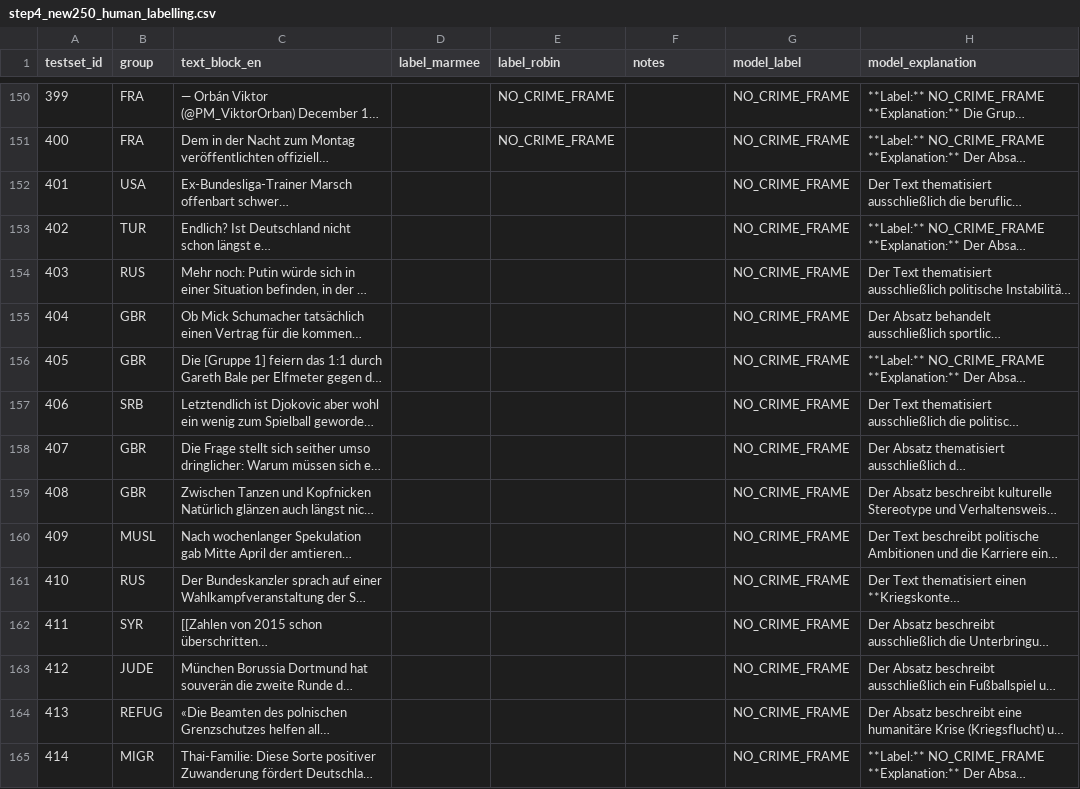
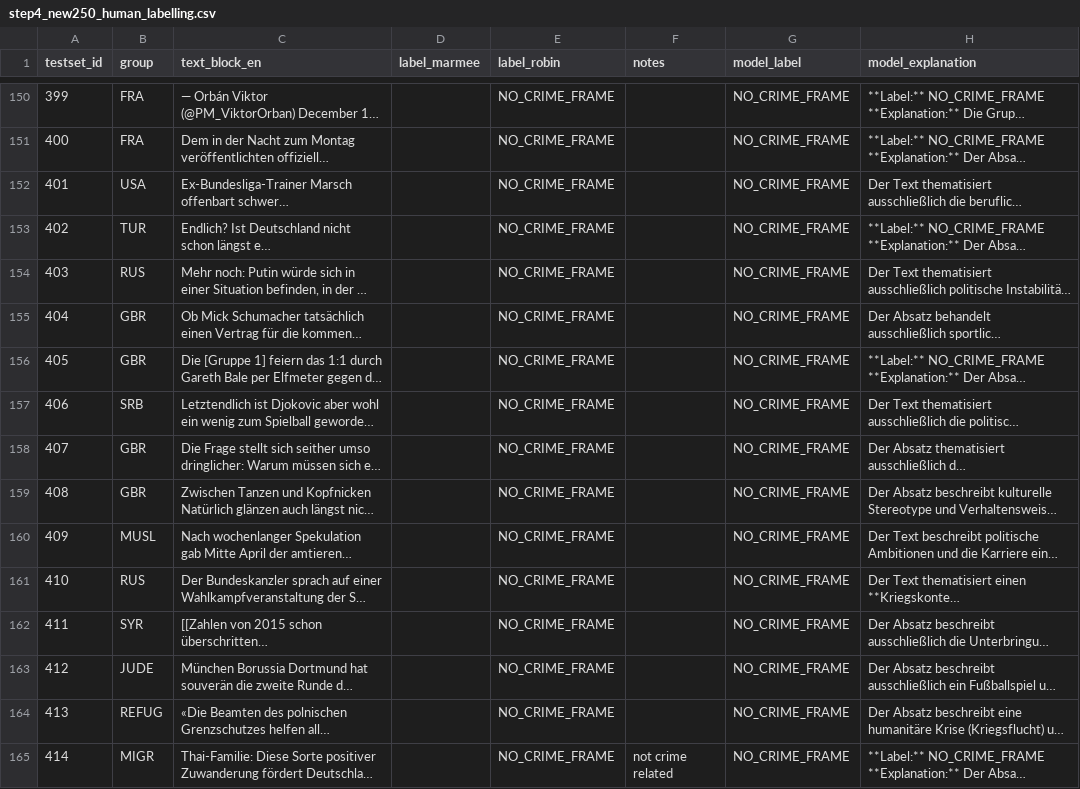
Before and after one commit to marmeepandya/CAC-Project, a CSV file: results/step4_new250_human_labelling.csv, drawn as a sheet; only a part is shown, gaps mark what is left out; long unchanged cells end in …; the diff covers the shown part only; the diff names each change by its address in the sheet, - before the commit and + after, or states it on an @@ line.

Commit message:
#450

```diff
--- a/results/step4_new250_human_labelling.csv
+++ b/results/step4_new250_human_labelling.csv
-E152:E165 (label_robin): (empty)
+E152:E165 (label_robin): NO_CRIME_FRAME
-F165 (notes): (empty)
+F165 (notes): not crime related
```
Also changed, not shown: 42 edited cells elsewhere in this file.
